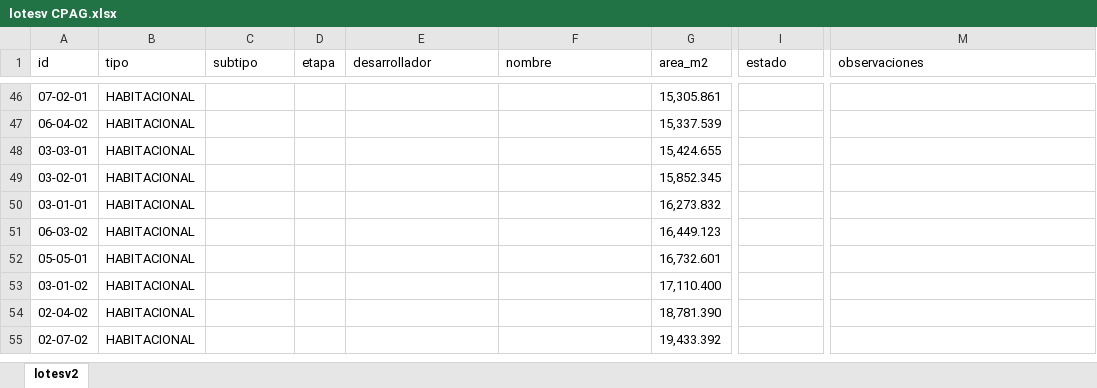
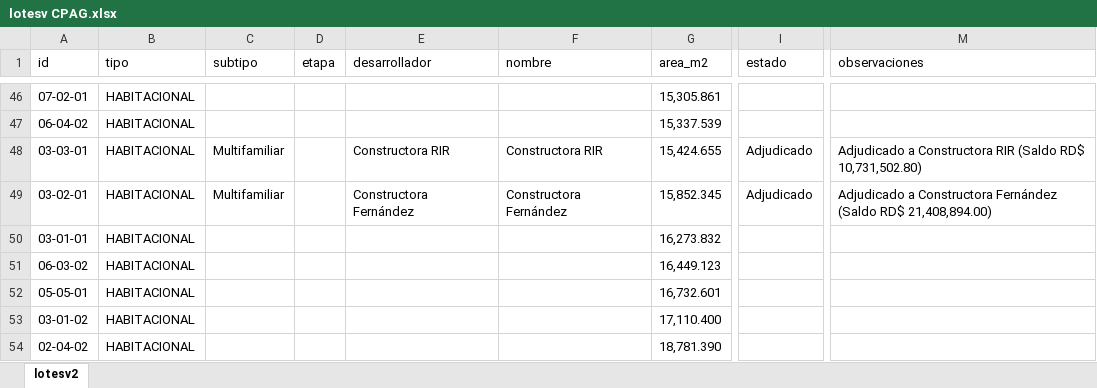
Before and after one commit to jesusx26x/Mapa-CJB-3D, an Excel workbook: MAPA CPAG/lotesv CPAG.xlsx, sheet lotesv2, drawn as a sheet; only a part is shown, gaps mark what is left out; the shorter side is filled out with more unchanged rows; values as stored, in another font and other column widths than the file's, no borders; table styles not drawn; the diff names each change by its address in the sheet, - before the commit and + after, or states it on an @@ line.

Commit message:
feat: agrega inventarios de lotes en Excel (CJB y CPAG) y actualiza flujo y datos CPAG

```diff
--- a/MAPA CPAG/lotesv CPAG.xlsx (sheet lotesv2)
+++ b/MAPA CPAG/lotesv CPAG.xlsx (sheet lotesv2)
-C48:C49 (subtipo): (empty)
+C48:C49 (subtipo): Multifamiliar
-E48 (desarrollador): (empty)
+E48 (desarrollador): Constructora RIR
-F48 (nombre): (empty)
+F48 (nombre): Constructora RIR
-I48:I49 (estado): (empty)
+I48:I49 (estado): Adjudicado
-M48 (observaciones): (empty)
+M48 (observaciones): Adjudicado a Constructora RIR (Saldo RD$ 10,731,502.80)
-E49 (desarrollador): (empty)
+E49 (desarrollador): Constructora Fernández
-F49 (nombre): (empty)
+F49 (nombre): Constructora Fernández
-M49 (observaciones): (empty)
+M49 (observaciones): Adjudicado a Constructora Fernández (Saldo RD$ 21,408,894.00)
```
Also changed, not shown: 10 other files.
